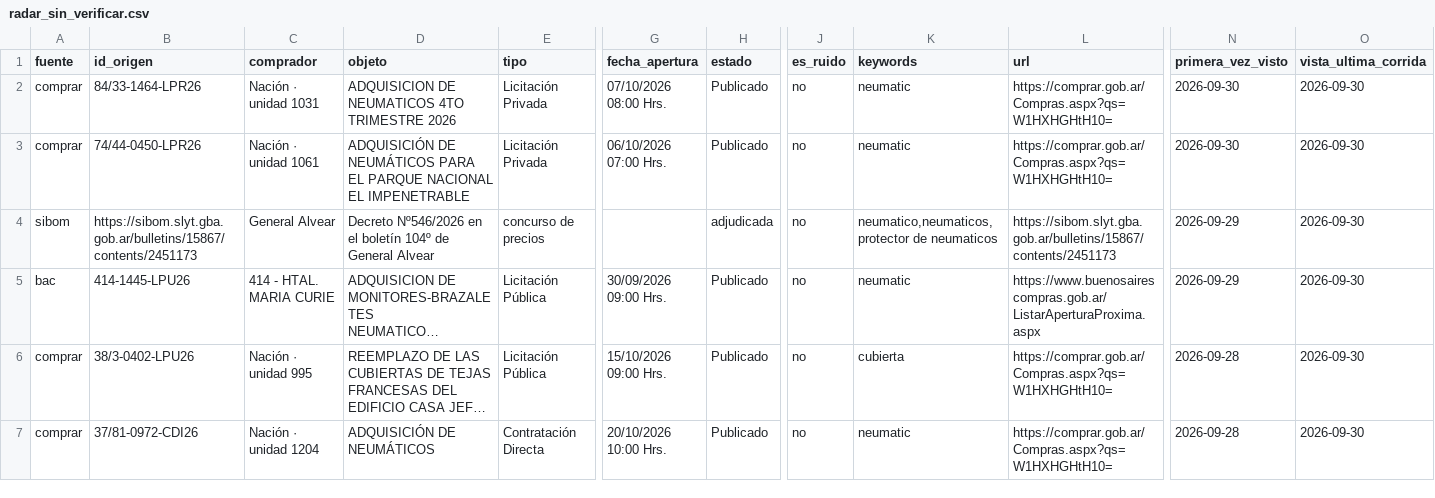
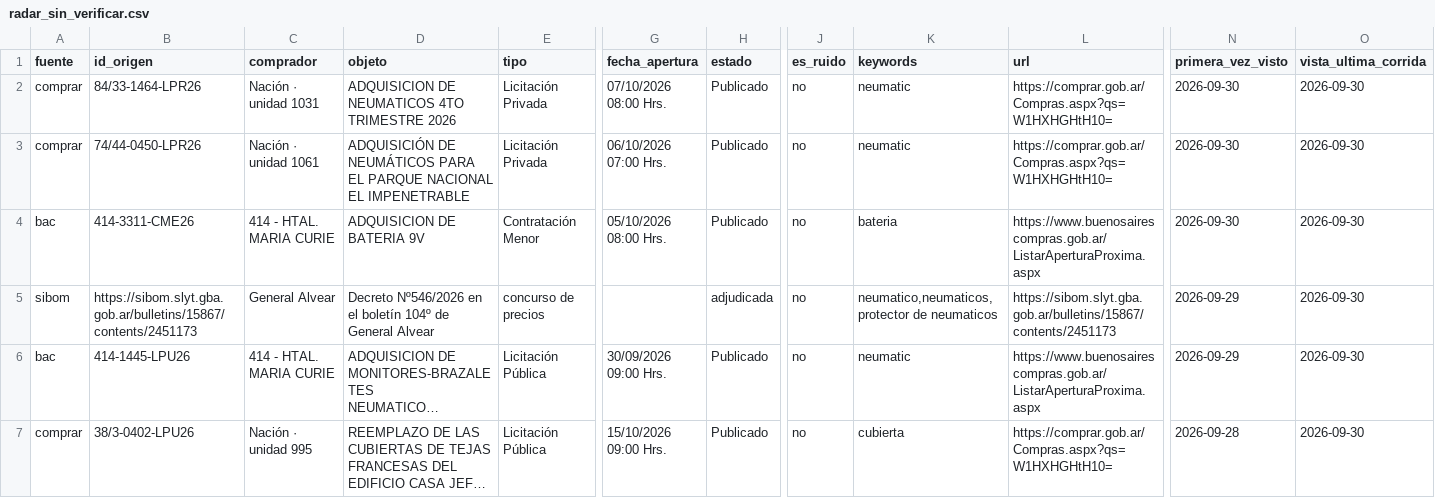
Before and after one commit to Santino530/radar-licitaciones, a CSV file: data/radar_sin_verificar.csv, drawn as a sheet; only a part is shown, gaps mark what is left out; the shorter side is filled out with more unchanged rows; long unchanged cells end in …; rows hold the shown columns only; the diff names each change by its address in the sheet, - before the commit and + after, or states it on an @@ line.

```diff
--- a/data/radar_sin_verificar.csv
+++ b/data/radar_sin_verificar.csv
+row 4: bac | 414-3311-CME26 | 414 - HTAL. MARIA CURIE | ADQUISICION DE BATERIA 9V | Contratación Menor | 05/10/2026 08:00 Hrs. | Publicado | no | bateria | https://www.buenosairescompras.gob.ar/ListarAperturaProxima.aspx | 2026-09-30 | 2026-09-30
```
Also changed, not shown: data/historico.csv, 2 other files.
